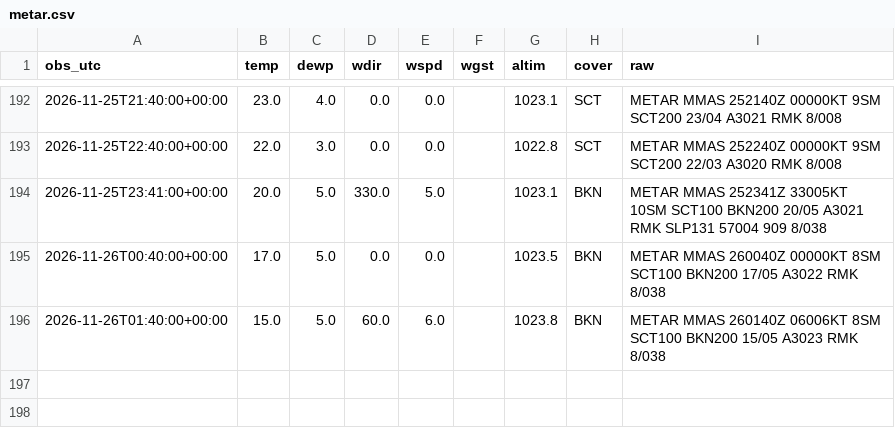
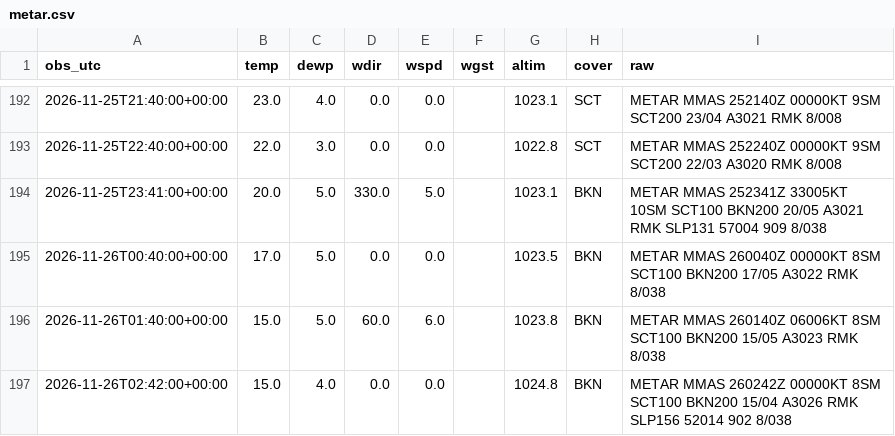
Before and after one commit to vavodeleon/nowcast-ags, a CSV file: data/metar.csv, drawn as a sheet; only a part is shown, gaps mark what is left out.

```diff
--- a/data/metar.csv
+++ b/data/metar.csv
@@ -196 +196,2 @@ obs_utc,temp,dewp,wdir,wspd,wgst,altim,cover,raw
 2026-11-26T01:40:00+00:00,15.0,5.0,60.0,6.0,,1023.8,BKN,METAR MMAS 260140Z 06006KT 8SM SCT100 BKN200 15/05 A3023 RMK 8/038
+2026-11-26T02:42:00+00:00,15.0,4.0,0.0,0.0,,1024.8,BKN,METAR MMAS 260242Z 00000KT 8SM SCT100 BKN200 15/04 A3026 RMK SLP156 52014 902 8/038
```
Also changed, not shown: data/frio.csv, data/observations.csv, 10 other files.
